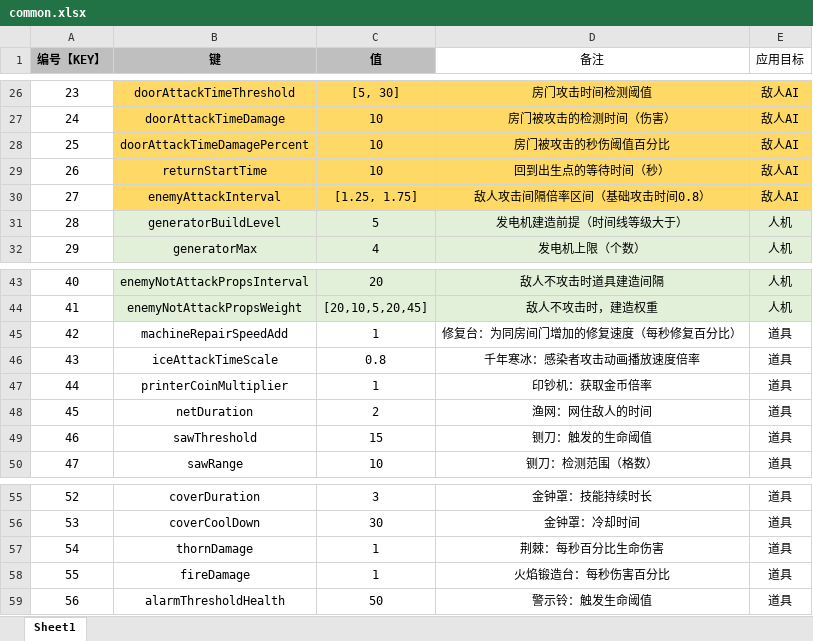
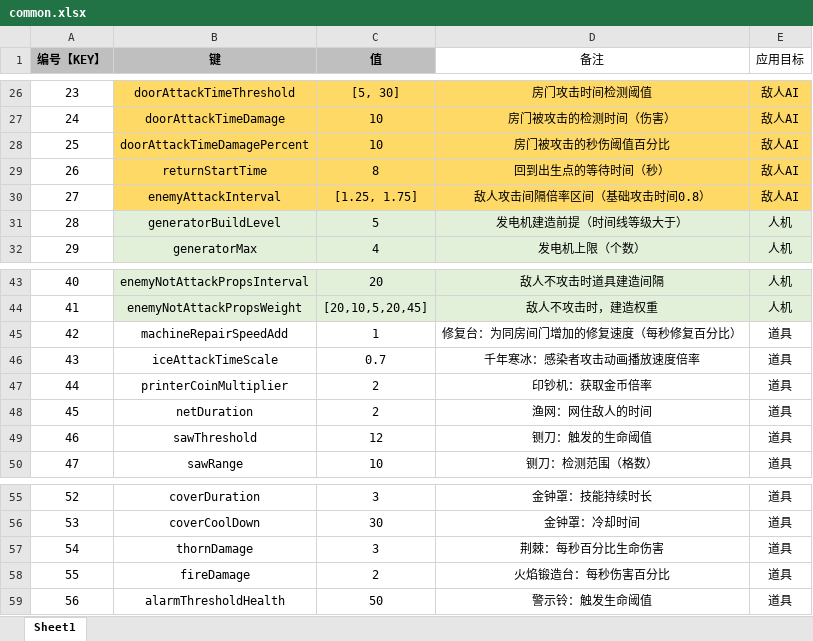
Before and after one commit to UNANSWANG/LieFlat, an Excel workbook: excel/common.xlsx, sheet Sheet1, drawn as a sheet; only a part is shown, gaps mark what is left out; values as stored, in another font and other column widths than the file's, no borders; the diff names each change by its address in the sheet, - before the commit and + after, or states it on an @@ line.

```diff
--- a/excel/common.xlsx (sheet Sheet1)
+++ b/excel/common.xlsx (sheet Sheet1)
-C29 (值): 10
+C29 (值): 8
-C46 (值): 0.8
+C46 (值): 0.7
-C47 (值): 1
+C47 (值): 2
-C49 (值): 15
+C49 (值): 12
-C57 (值): 1
+C57 (值): 3
-C58 (值): 1
+C58 (值): 2
```
Also changed, not shown: excel/props.xlsx, excel/roleSkin.xlsx, 3 other files.
